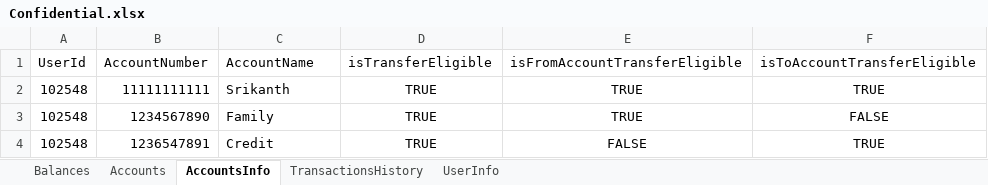
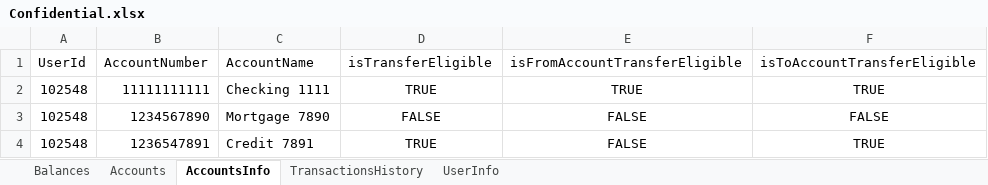
Before and after one commit to MunagaSrikanth1997/AdvancedWebApplication, an Excel workbook: DataRepo/Confidential.xlsx, sheet AccountsInfo, drawn as a sheet; values as stored, in another font and other column widths than the file's, no borders; the diff names each change by its address in the sheet, - before the commit and + after, or states it on an @@ line.

```diff
--- a/DataRepo/Confidential.xlsx (sheet AccountsInfo)
+++ b/DataRepo/Confidential.xlsx (sheet AccountsInfo)
-C2 (AccountName): Srikanth
+C2 (AccountName): Checking 1111
-C3 (AccountName): Family
+C3 (AccountName): Mortgage 7890
-D3 (isTransferEligible): TRUE
+D3 (isTransferEligible): FALSE
-E3 (isFromAccountTransferEligible): TRUE
+E3 (isFromAccountTransferEligible): FALSE
-C4 (AccountName): Credit
+C4 (AccountName): Credit 7891
```
Also changed, not shown: sheet Accounts, 5 other files.
